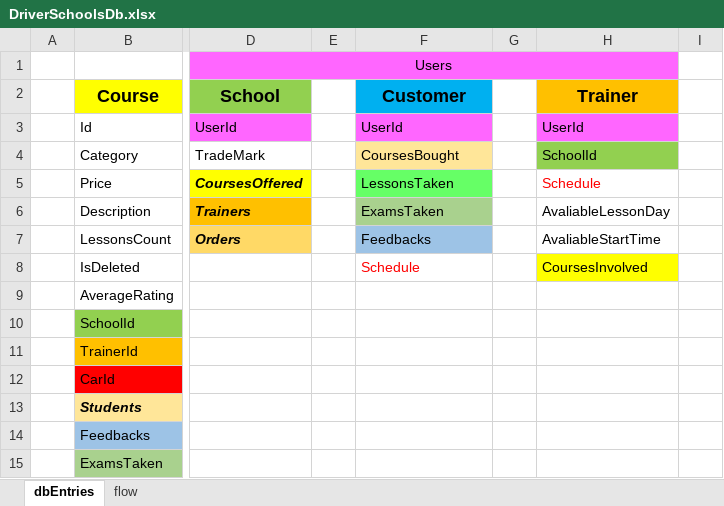
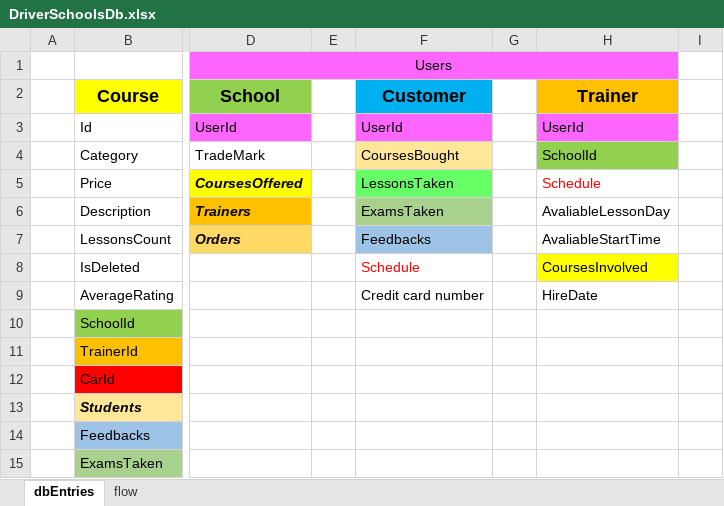
Before and after one commit to tanyta78/DrivingSchoolWebApp, an Excel workbook: DriverSchoolsDb.xlsx, sheet dbEntries, drawn as a sheet; only a part is shown, gaps mark what is left out; values as stored, in another font and other column widths than the file's, no borders; the diff names each change by its address in the sheet, - before the commit and + after, or states it on an @@ line.

Commit message:
Finish account register user logic. Added some changes for easy testing.

```diff
--- a/DriverSchoolsDb.xlsx (sheet dbEntries)
+++ b/DriverSchoolsDb.xlsx (sheet dbEntries)
-F9 (Customer): (empty)
+F9 (Customer): Credit card number
-H9 (Trainer): (empty)
+H9 (Trainer): HireDate
```
Also changed, not shown: 12 other files.
